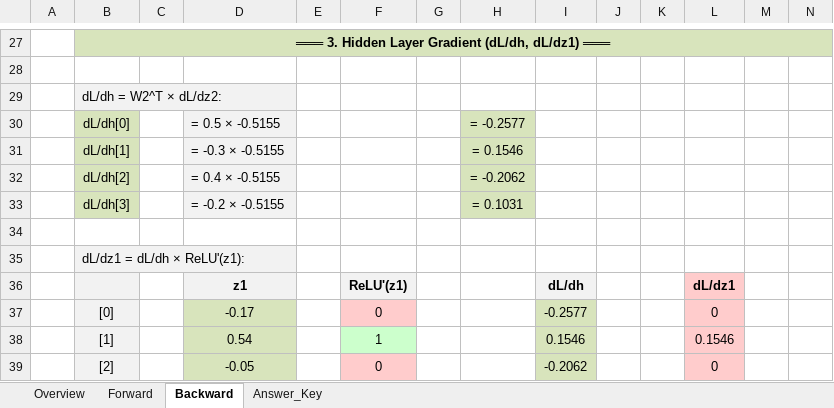
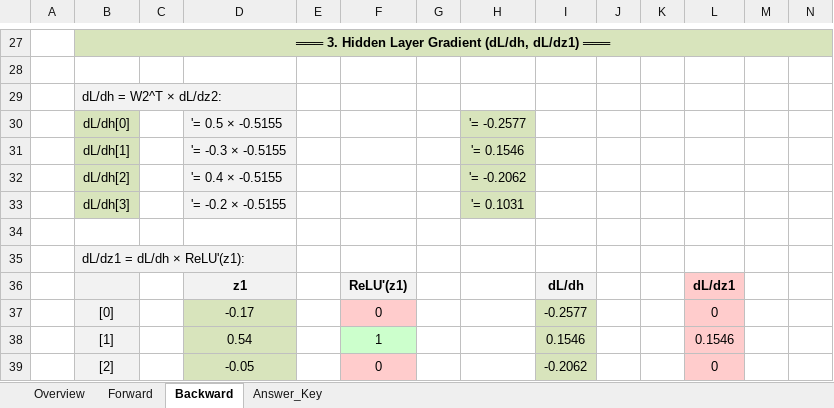
Before and after one commit to powersimmani/AIVS_Lecture_Slides, an Excel workbook: Excel-worksheets/Lecture05_MLP.xlsx, sheet Backward, drawn as a sheet; only a part is shown, gaps mark what is left out; values as stored, in another font and other column widths than the file's, no borders; formulas without a stored value are shown as written; the diff names each change by its address in the sheet, - before the commit and + after, or states it on an @@ line.

```diff
--- a/Excel-worksheets/Lecture05_MLP.xlsx (sheet Backward)
+++ b/Excel-worksheets/Lecture05_MLP.xlsx (sheet Backward)
-D30: = 0.5 × -0.5155
+D30: '= 0.5 × -0.5155
-H30: = -0.2577
+H30: '= -0.2577
-D31: = -0.3 × -0.5155
+D31: '= -0.3 × -0.5155
-H31: = 0.1546
+H31: '= 0.1546
-D32: = 0.4 × -0.5155
+D32: '= 0.4 × -0.5155
-H32: = -0.2062
+H32: '= -0.2062
-D33: = -0.2 × -0.5155
+D33: '= -0.2 × -0.5155
-H33: = 0.1031
+H33: '= 0.1031
```
Also changed, not shown: Excel-worksheets/Lecture11_LSTM_Gates.xlsx, Excel-worksheets/Lecture12_Seq2Seq_Attention.xlsx, 23 other files.
